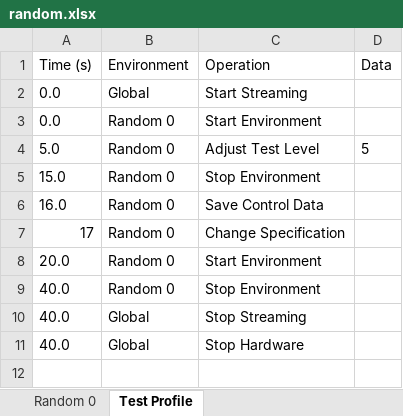
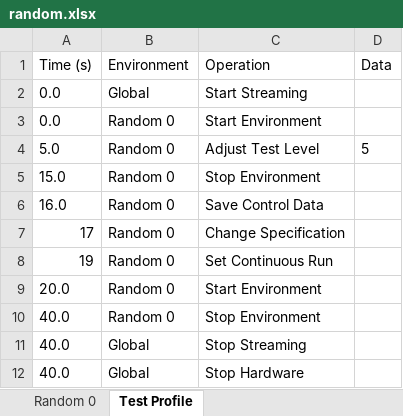
Before and after one commit to sandialabs/rattlesnake-vibration-controller, an Excel workbook: src/rattlesnake/examples/environment/data/random.xlsx, sheet Test Profile, drawn as a sheet; values as stored, in another font and other column widths than the file's, no borders; the diff names each change by its address in the sheet, - before the commit and + after, or states it on an @@ line.

Commit message:
Added set continuous run profile event to random worksheet example.

```diff
--- a/src/rattlesnake/examples/environment/data/random.xlsx (sheet Test Profile)
+++ b/src/rattlesnake/examples/environment/data/random.xlsx (sheet Test Profile)
+row 8: 19 | Random 0 | Set Continuous Run
```
Also changed, not shown: sheet Random 0, 1 other file.
